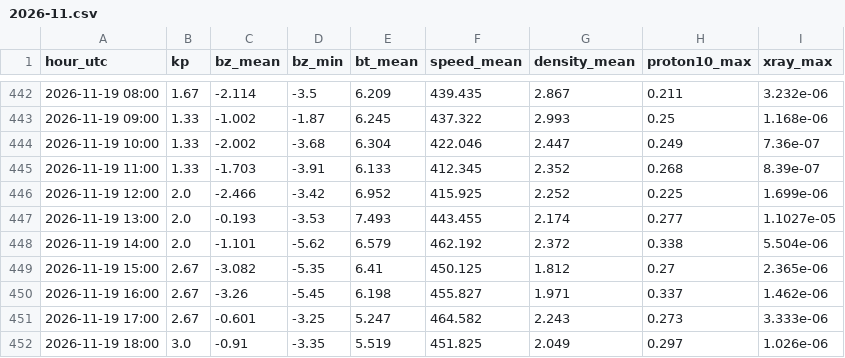
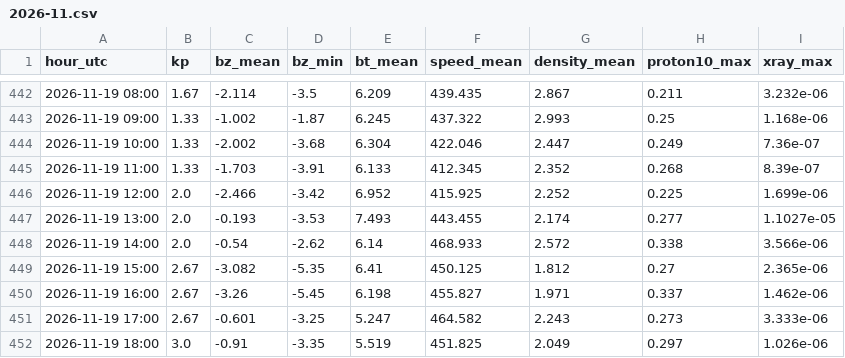
Before and after one commit to ja1bbe/propagation, a CSV file: data/spacewx/2026-11.csv, drawn as a sheet; only a part is shown, gaps mark what is left out.

```diff
--- a/data/spacewx/2026-11.csv
+++ b/data/spacewx/2026-11.csv
@@ -447,3 +447,3 @@ hour_utc,kp,bz_mean,bz_min,bt_mean,speed_mean,density_mean,proton10_max,xray_max
 2026-11-19 13:00,2.0,-0.193,-3.53,7.493,443.455,2.174,0.277,1.1027e-05
-2026-11-19 14:00,2.0,-1.101,-5.62,6.579,462.192,2.372,0.338,5.504e-06
+2026-11-19 14:00,2.0,-0.54,-2.62,6.14,468.933,2.572,0.338,3.566e-06
 2026-11-19 15:00,2.67,-3.082,-5.35,6.41,450.125,1.812,0.27,2.365e-06
```
Also changed, not shown: data/samples_v2.csv, 2 other files.
